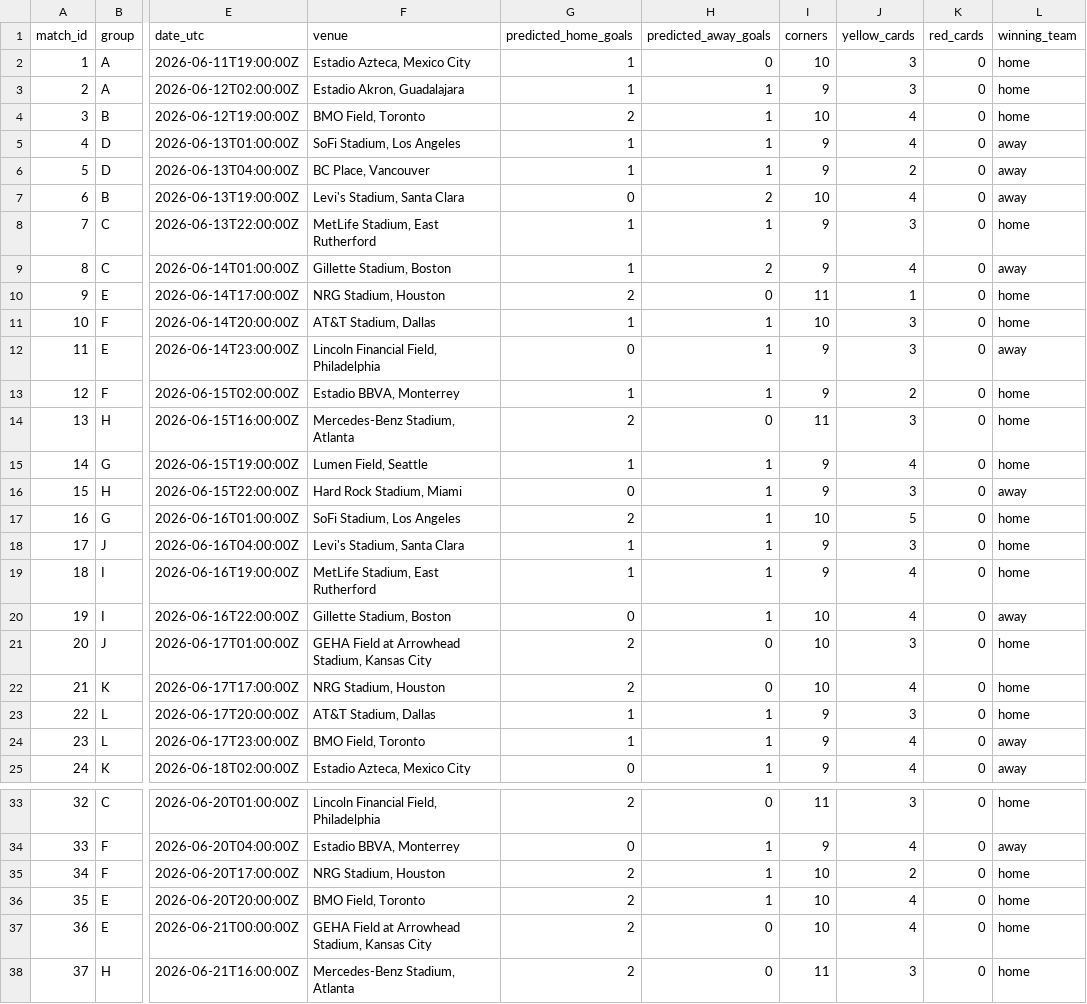
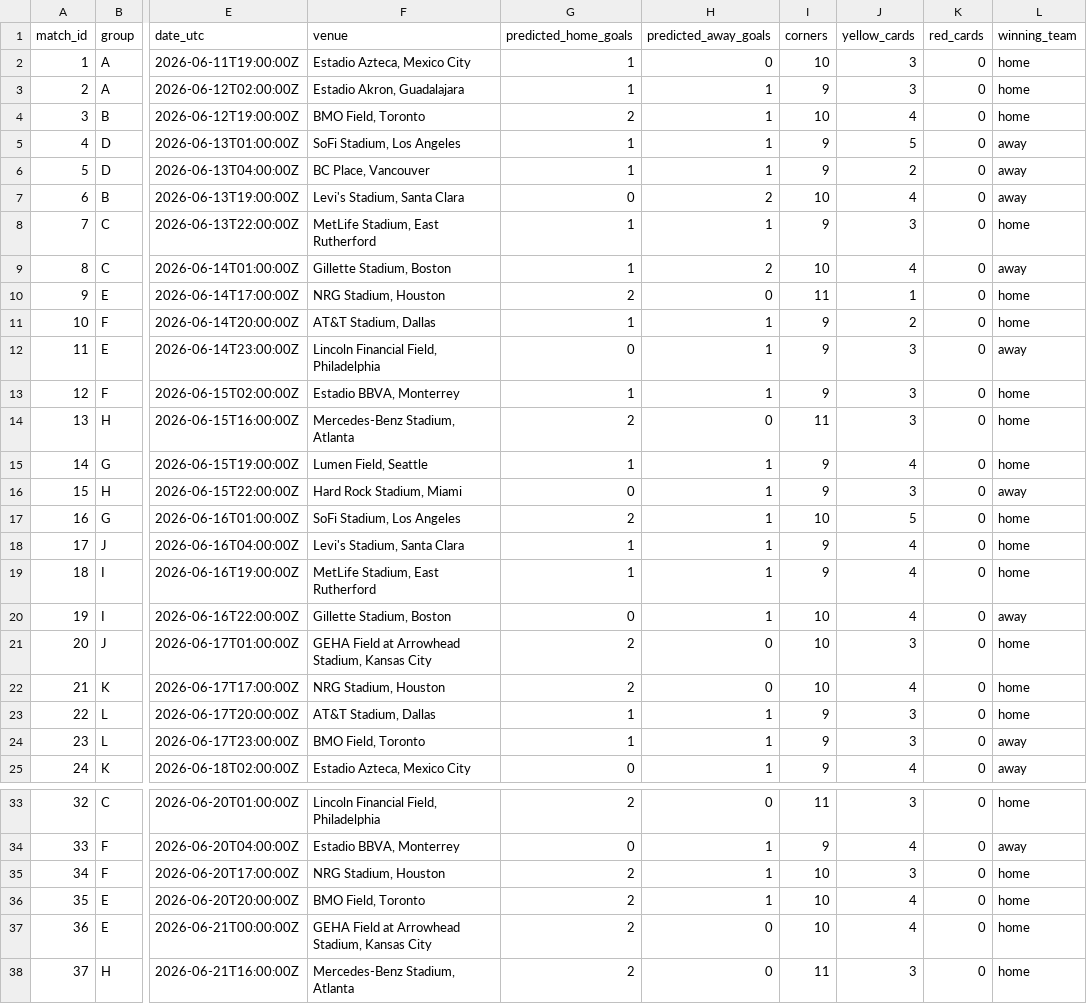
Before and after one commit to hirokr/World-Cup-2026-Predictions, a CSV file: comp-notebook/group_predictions.csv, drawn as a sheet; only a part is shown, gaps mark what is left out; the diff covers the shown part only; the diff names each change by its address in the sheet, - before the commit and + after, or states it on an @@ line.

```diff
--- a/comp-notebook/group_predictions.csv
+++ b/comp-notebook/group_predictions.csv
-J5 (yellow_cards): 4
+J5 (yellow_cards): 5
-I9 (corners): 9
+I9 (corners): 10
-I11 (corners): 10
+I11 (corners): 9
-J11 (yellow_cards): 3
+J11 (yellow_cards): 2
-J13 (yellow_cards): 2
+J13 (yellow_cards): 3
-J18 (yellow_cards): 3
+J18 (yellow_cards): 4
-J24 (yellow_cards): 4
+J24 (yellow_cards): 3
-J35 (yellow_cards): 2
+J35 (yellow_cards): 3
```
Also changed, not shown: 13 edited cells elsewhere in this file, comp-notebook/knockout_predictions.csv, 15 other files.
